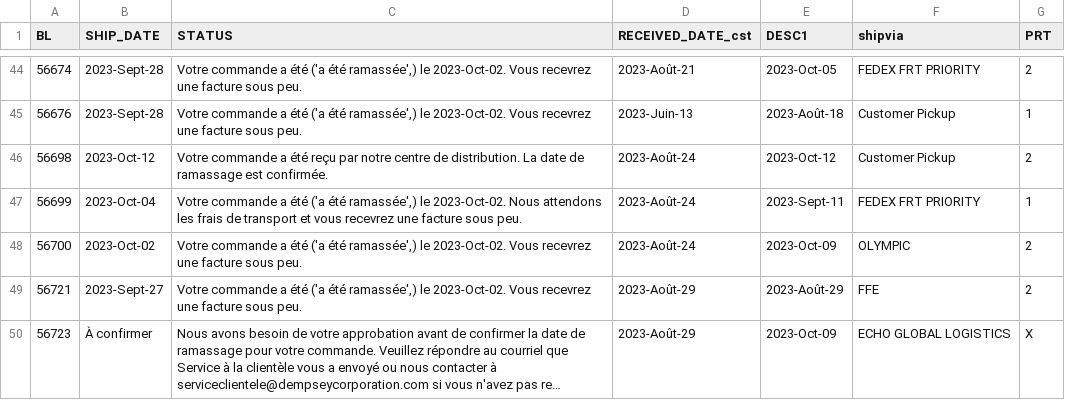
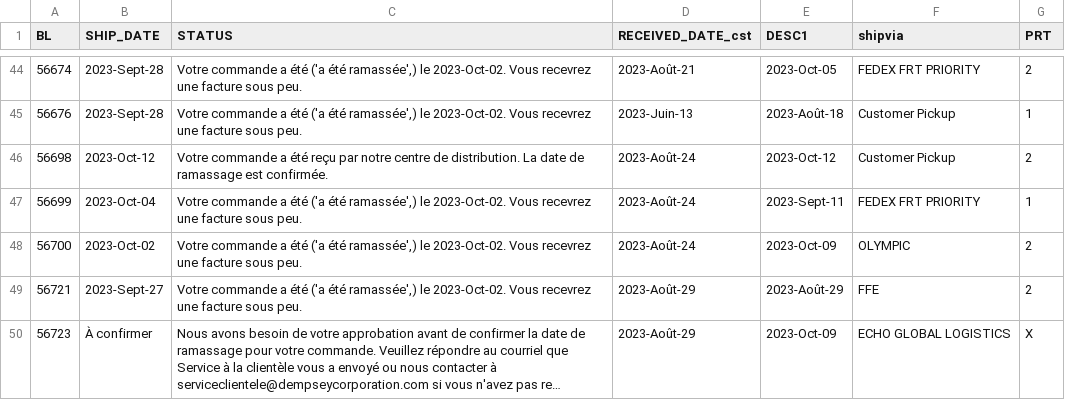
Before and after one commit to dempseysystems/dempseysystems.github.io, a CSV file: shipments-french - Dempsey US.csv, drawn as a sheet; only a part is shown, gaps mark what is left out; long unchanged cells end in ….

```diff
--- a/shipments-french - Dempsey US.csv
+++ b/shipments-french - Dempsey US.csv
@@ -46,3 +46,3 @@ BL,SHIP_DATE,STATUS,RECEIVED_DATE_cst,DESC1,shipvia,PRT
 56698,2023-Oct-12,Votre commande a été reçu par notre centre de distribution. La date de ramassage est confirmée.,2023-Août-24,2023-Oct-12,Customer Pickup,2
-56699,2023-Oct-04,"Votre commande a été ('a été ramassée',) le 2023-Oct-02. Nous attendons les frais de transport et vous recevrez une facture sous peu.",2023-Août-24,2023-Sept-11,FEDEX FRT PRIORITY,1
+56699,2023-Oct-04,"Votre commande a été ('a été ramassée',) le 2023-Oct-02. Vous recevrez une facture sous peu.",2023-Août-24,2023-Sept-11,FEDEX FRT PRIORITY,1
 56700,2023-Oct-02,"Votre commande a été ('a été ramassée',) le 2023-Oct-02. Vous recevrez une facture sous peu.",2023-Août-24,2023-Oct-09,OLYMPIC,2
```
Also changed, not shown: ordhfile-french - Dempsey Canada.csv, shipments - Dempsey US.csv, 6 other files.
